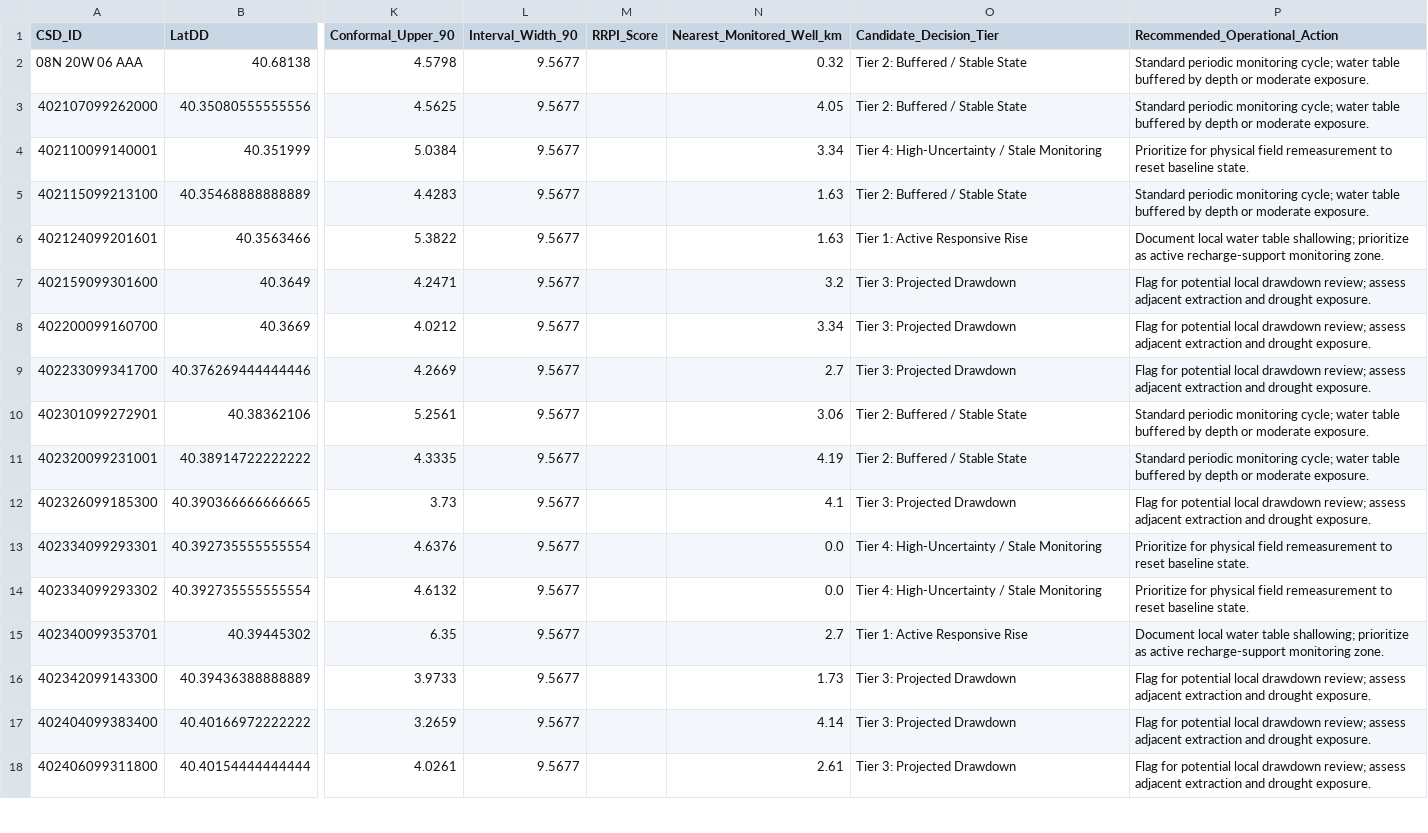
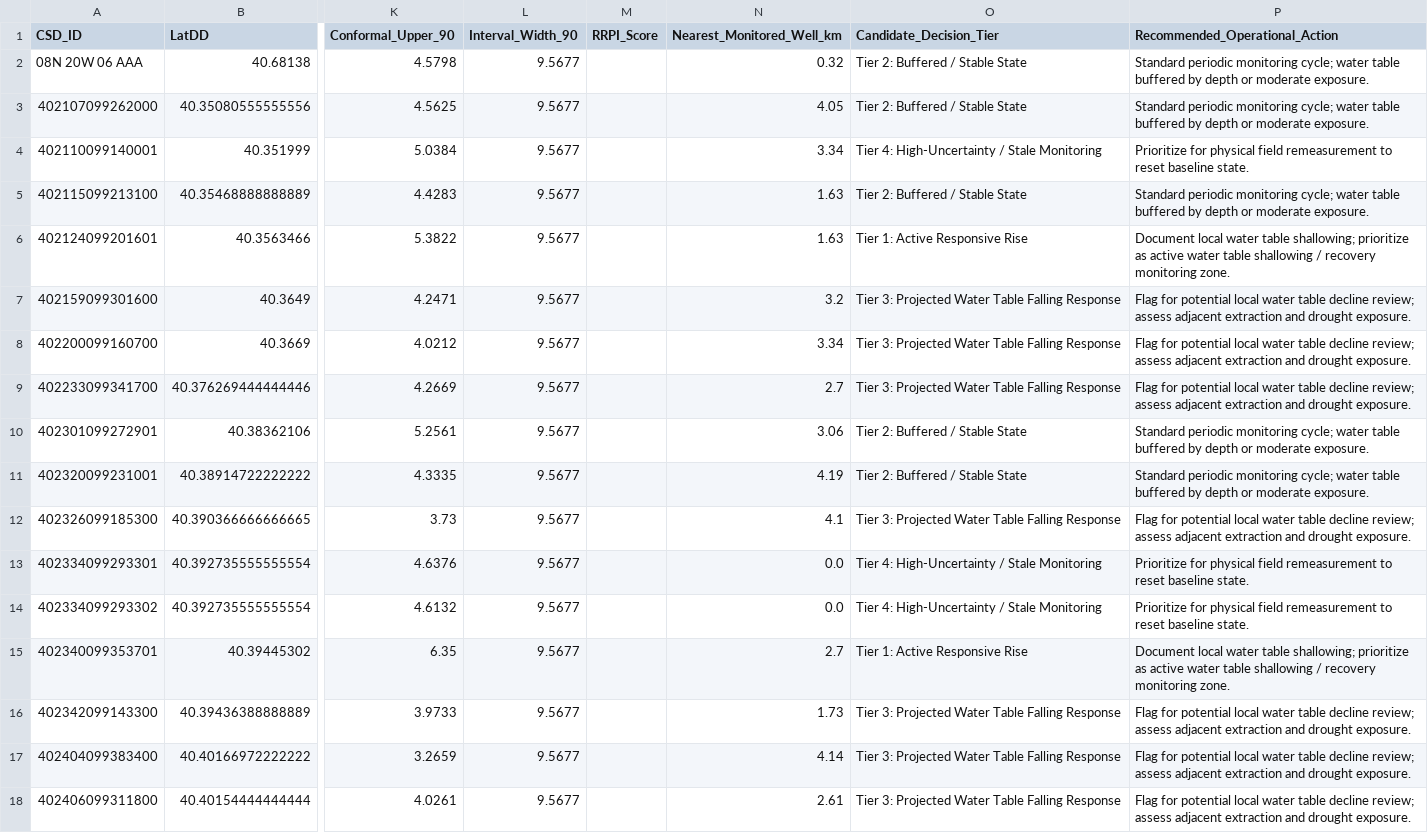
Before and after one commit to atharvnilakhe-991/AquaSense-AI, a CSV file: data/processed/advanced_ml/recharge/stage3/stage3_decision_support_matrix.csv, drawn as a sheet; only a part is shown, gaps mark what is left out; the diff covers the shown part only; the diff names each change by its address in the sheet, - before the commit and + after, or states it on an @@ line.

Commit message:
feat(ml): finalize Member 4 groundwater ML, recharge and decision support pipeline

```diff
--- a/data/processed/advanced_ml/recharge/stage3/stage3_decision_support_matrix.csv
+++ b/data/processed/advanced_ml/recharge/stage3/stage3_decision_support_matrix.csv
-P6 (Recommended_Operational_Action): …as active recharge-support monitoring zone.
+P6 (Recommended_Operational_Action): …as active water table shallowing / recovery monitoring zone.
-O7:O9 (Candidate_Decision_Tier): Tier 3: Projected Drawdown
+O7:O9 (Candidate_Decision_Tier): Tier 3: Projected Water Table Falling Response
-P7:P9 (Recommended_Operational_Action): …potential local drawdown review; assess…
+P7:P9 (Recommended_Operational_Action): …potential local water table decline review; assess…
-O12 (Candidate_Decision_Tier): Tier 3: Projected Drawdown
+O12 (Candidate_Decision_Tier): Tier 3: Projected Water Table Falling Response
-P12 (Recommended_Operational_Action): …potential local drawdown review; assess…
+P12 (Recommended_Operational_Action): …potential local water table decline review; assess…
-P15 (Recommended_Operational_Action): …as active recharge-support monitoring zone.
+P15 (Recommended_Operational_Action): …as active water table shallowing / recovery monitoring zone.
-O16:O18 (Candidate_Decision_Tier): Tier 3: Projected Drawdown
+O16:O18 (Candidate_Decision_Tier): Tier 3: Projected Water Table Falling Response
-P16:P18 (Recommended_Operational_Action): …potential local drawdown review; assess…
+P16:P18 (Recommended_Operational_Action): …potential local water table decline review; assess…
```
Also changed, not shown: 82 edited cells elsewhere in this file, data/processed/advanced_ml/recharge/stage3/stage3_response_predictions_temporal.csv, 3 other files.
